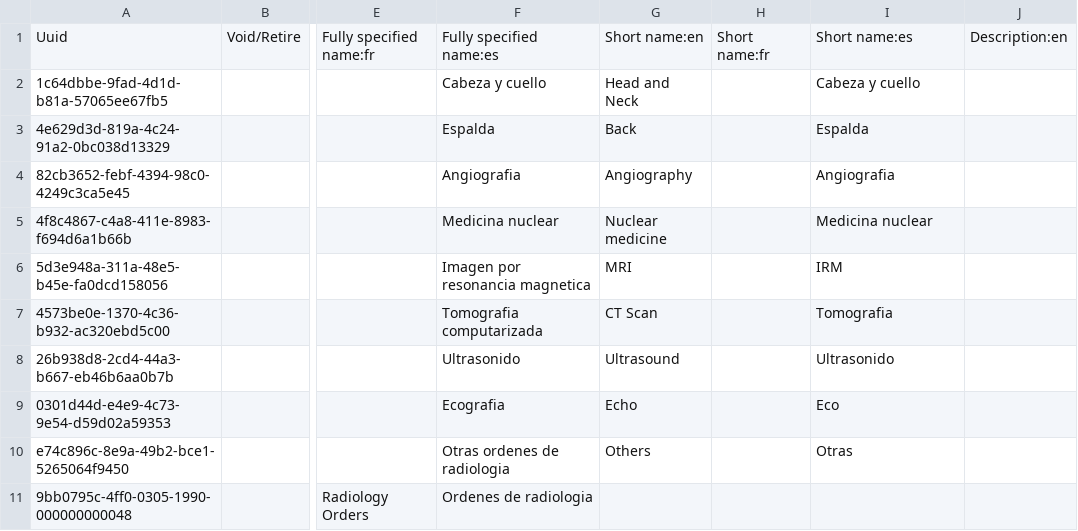
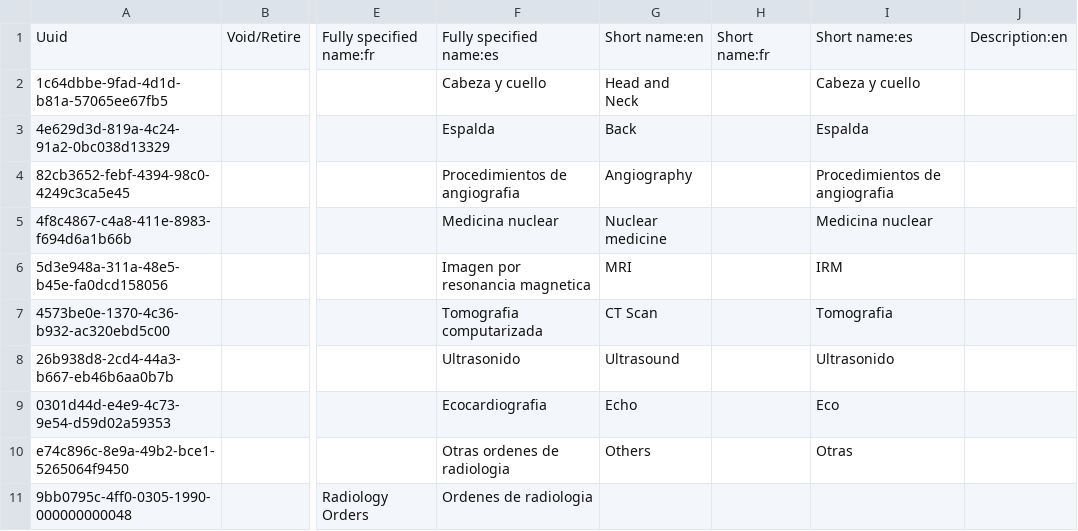
Before and after one commit to HCSBA-bahmni/standard-config-HCSBA, a CSV file: masterdata/configuration/concepts/radiology_order_sections.csv, drawn as a sheet; only a part is shown, gaps mark what is left out; the diff names each change by its address in the sheet, - before the commit and + after, or states it on an @@ line.

Commit message:
Add CLI approvals and update Spanish labels
Add multiple PowerShell command regex approvals to .vscode/settings.json to allow local CSV validation, comparison and collision-analysis scripts to run without prompts. Update Spanish labels in several concept CSVs: normalize 'Other Specimen' short name in masterdata/configuration/concepts/lab_samples.csv, refine the Spanish translation for Radiology Report in patientDocument.csv, and adjust Spanish names for Angiography and Echo in radiology_order_sections.csv to more specific terms.

```diff
--- a/masterdata/configuration/concepts/radiology_order_sections.csv
+++ b/masterdata/configuration/concepts/radiology_order_sections.csv
-F4: Angiografia
+F4: Procedimientos de angiografia
-I4: Angiografia
+I4: Procedimientos de angiografia
-F9: Ecografia
+F9: Ecocardiografia
```
Also changed, not shown: masterdata/configuration/concepts/lab_samples.csv, masterdata/configuration/concepts/patientDocument.csv.
